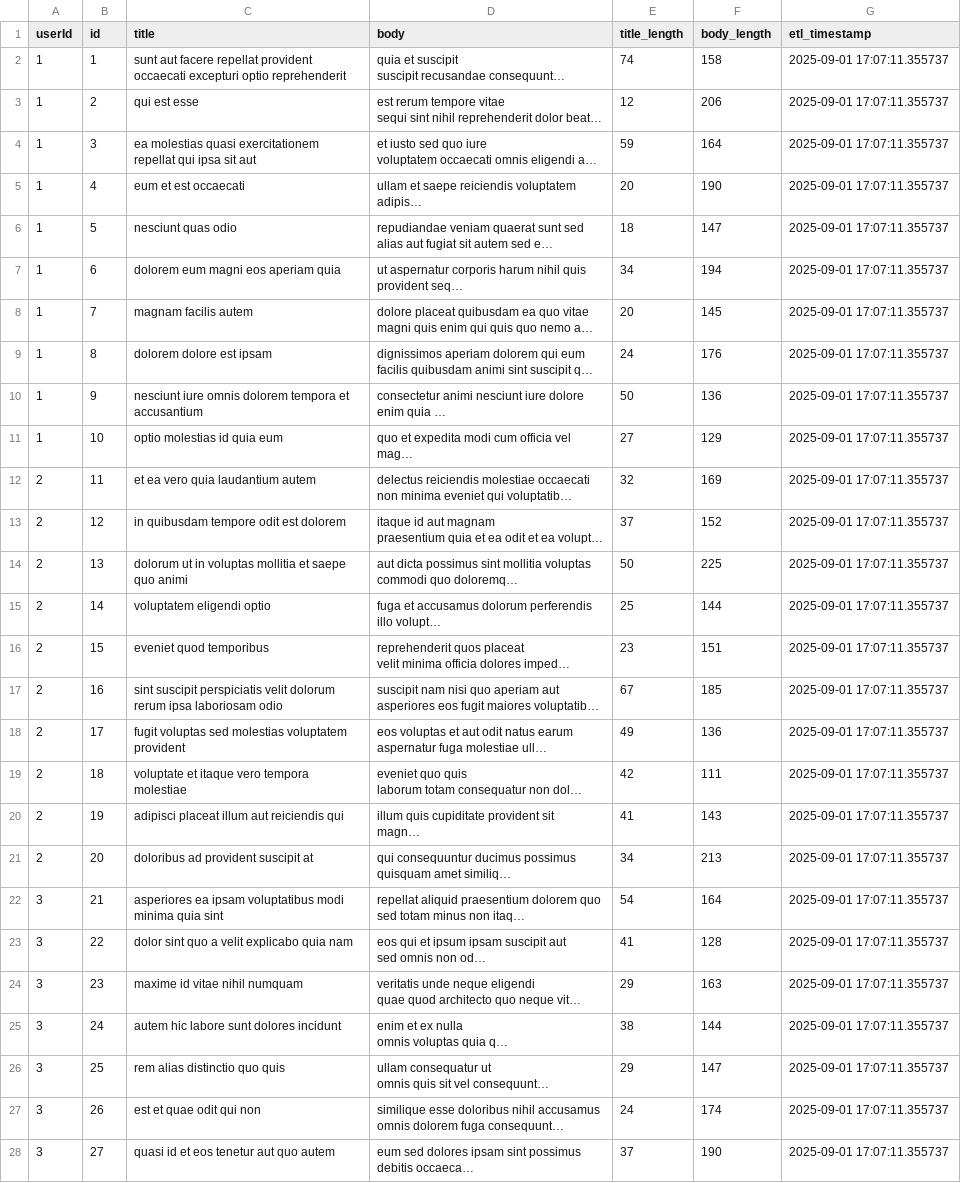
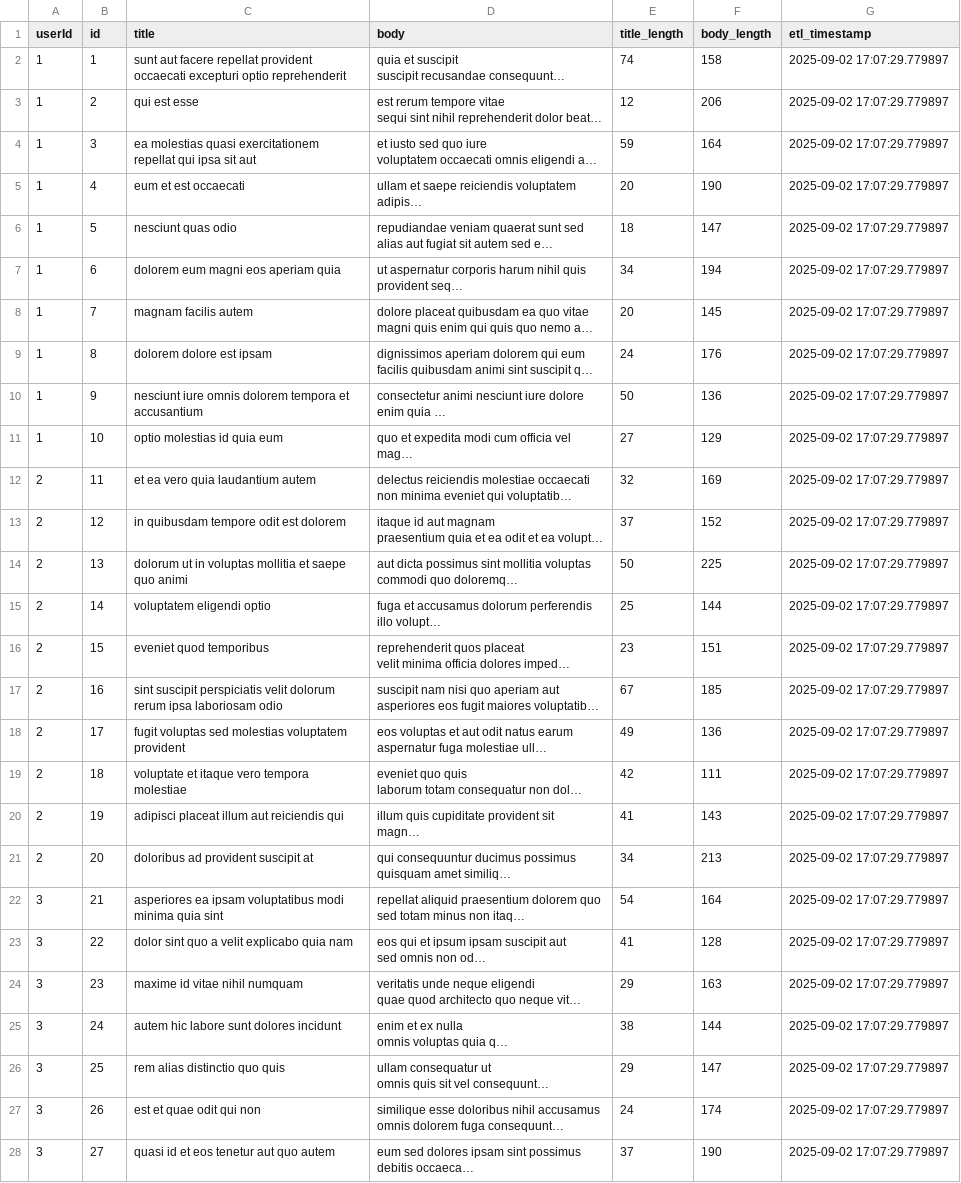
Before and after one commit to sumit7k2/github-actions-assignment, a CSV file: transformed_data.csv, drawn as a sheet; only a part is shown; long unchanged cells end in …; the diff covers the shown part only; the diff names each change by its address in the sheet, - before the commit and + after, or states it on an @@ line.

```diff
--- a/transformed_data.csv
+++ b/transformed_data.csv
-G2:G28 (etl_timestamp): 2025-09-01 17:07:11.355737
+G2:G28 (etl_timestamp): 2025-09-02 17:07:29.779897
```
Also changed, not shown: 73 edited cells elsewhere in this file, 1 other file.
